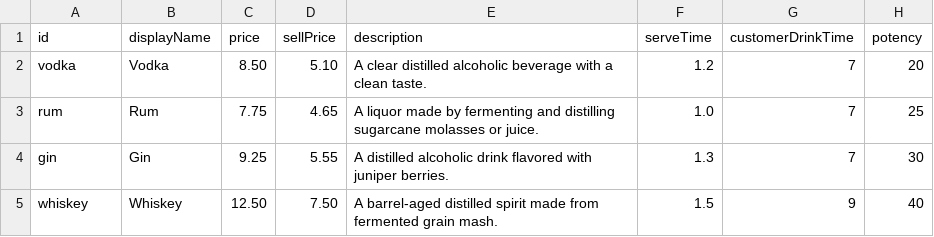
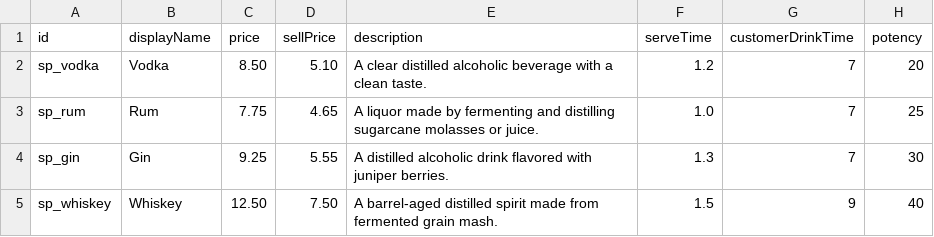
Before and after one commit to CS3026-Bartender/CS3026-TeamBartender, a CSV file: Assets/Data/Spirits.csv, drawn as a sheet.

```diff
--- a/Assets/Data/Spirits.csv
+++ b/Assets/Data/Spirits.csv
@@ -1,5 +1,5 @@
 id,displayName,price,sellPrice,description,serveTime,customerDrinkTime,potency
-vodka,Vodka,8.50,5.10,"A clear distilled alcoholic beverage with a clean taste.",1.2,7,20
-rum,Rum,7.75,4.65,"A liquor made by fermenting and distilling sugarcane molasses or juice.",1.0,7,25
-gin,Gin,9.25,5.55,"A distilled alcoholic drink flavored with juniper berries.",1.3,7,30
-whiskey,Whiskey,12.50,7.50,"A barrel-aged distilled spirit made from fermented grain mash.",1.5,9,40
+sp_vodka,Vodka,8.50,5.10,"A clear distilled alcoholic beverage with a clean taste.",1.2,7,20
+sp_rum,Rum,7.75,4.65,"A liquor made by fermenting and distilling sugarcane molasses or juice.",1.0,7,25
+sp_gin,Gin,9.25,5.55,"A distilled alcoholic drink flavored with juniper berries.",1.3,7,30
+sp_whiskey,Whiskey,12.50,7.50,"A barrel-aged distilled spirit made from fermented grain mash.",1.5,9,40
```
Also changed, not shown: Assets/Data/Ingredients.csv, 17 other files.
